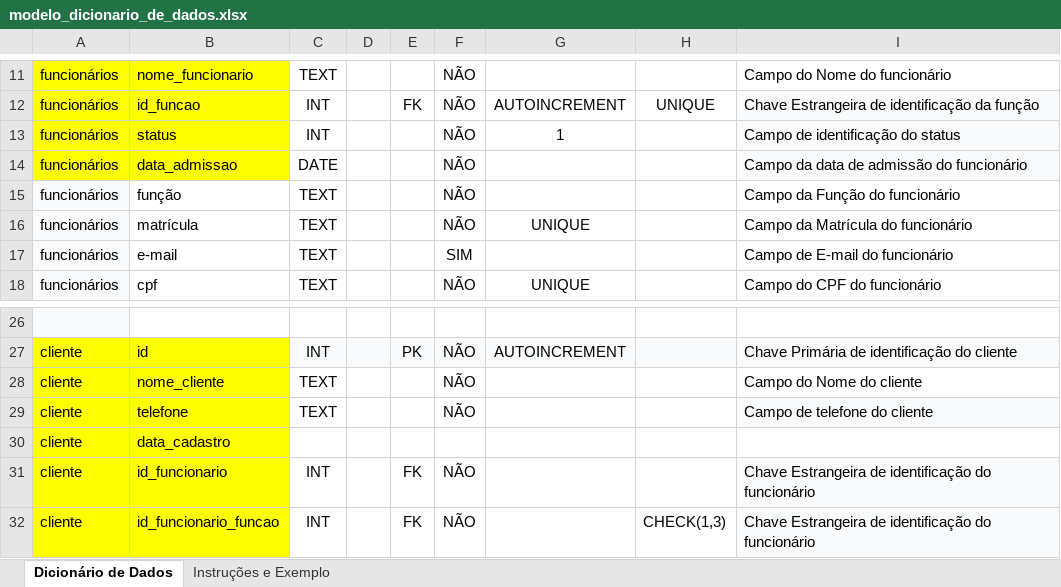
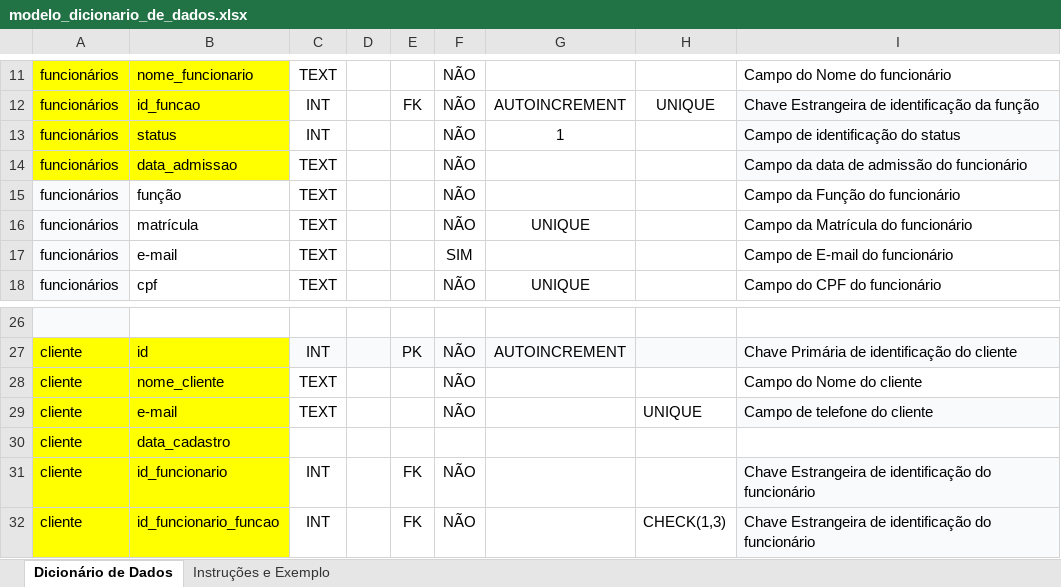
Before and after one commit to AuxerreAuccelio/PROJETO_TECH_FIX, an Excel workbook: documentos/modelo_dicionario_de_dados.xlsx, sheet Dicionário de Dados, drawn as a sheet; only a part is shown, gaps mark what is left out; values as stored, in another font and other column widths than the file's, no borders; the diff names each change by its address in the sheet, - before the commit and + after, or states it on an @@ line.

Commit message:
criar modelo lógico e tabelas no DDL

```diff
--- a/documentos/modelo_dicionario_de_dados.xlsx (sheet Dicionário de Dados)
+++ b/documentos/modelo_dicionario_de_dados.xlsx (sheet Dicionário de Dados)
-C14: DATE
+C14: TEXT
-B29: telefone
+B29: e-mail
-H29: (empty)
+H29: UNIQUE
```
Also changed, not shown: 4 other files.
